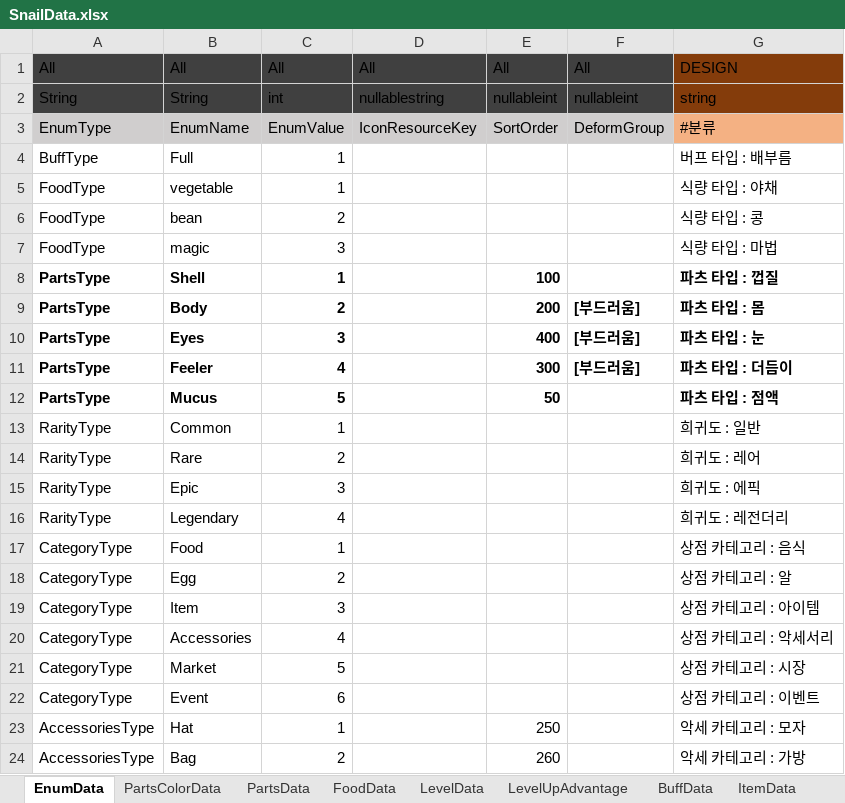
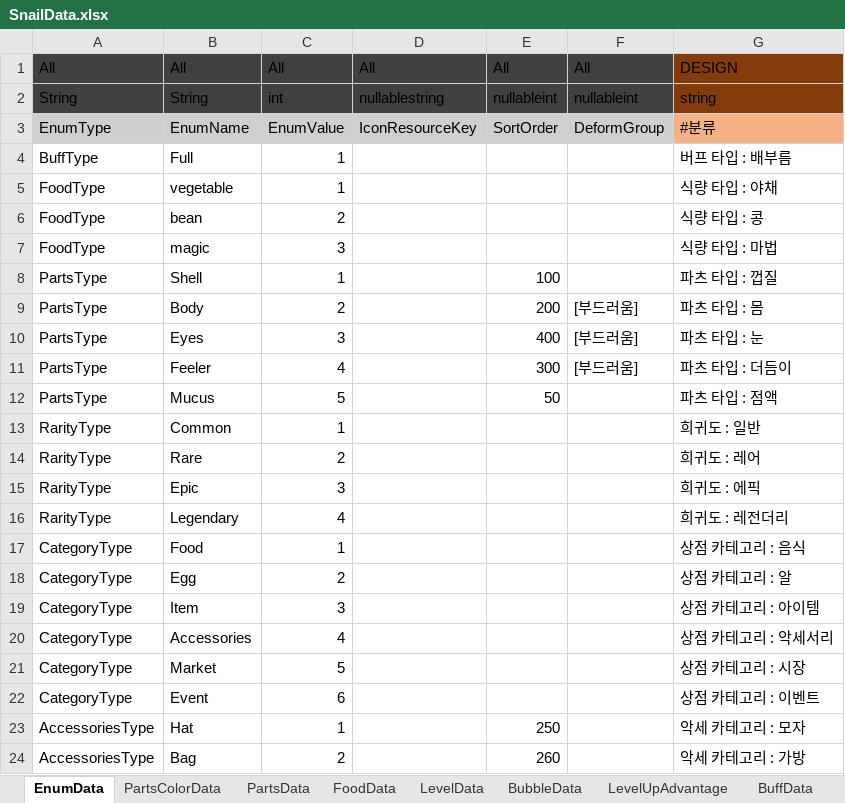
Before and after one commit to dengu97/SnailProject, an Excel workbook: SnailData.xlsx, sheet EnumData, drawn as a sheet; values as stored, in another font and other column widths than the file's, no borders; conditional formats not drawn; the diff names each change by its address in the sheet, - before the commit and + after, or states it on an @@ line.

```diff
--- a/SnailData.xlsx (sheet EnumData)
+++ b/SnailData.xlsx (sheet EnumData)
+sheet tab: BubbleData
-A8:C12 bold: on
+A8:C12 bold: off
-E8 bold: on
+E8 bold: off
-G8 bold: on
+G8 bold: off
-E9:G11 bold: on
+E9:G11 bold: off
-E12 bold: on
+E12 bold: off
-G12 bold: on
+G12 bold: off
```
Also changed, not shown: sheet LevelData, sheet ItemData, 15 other files.
